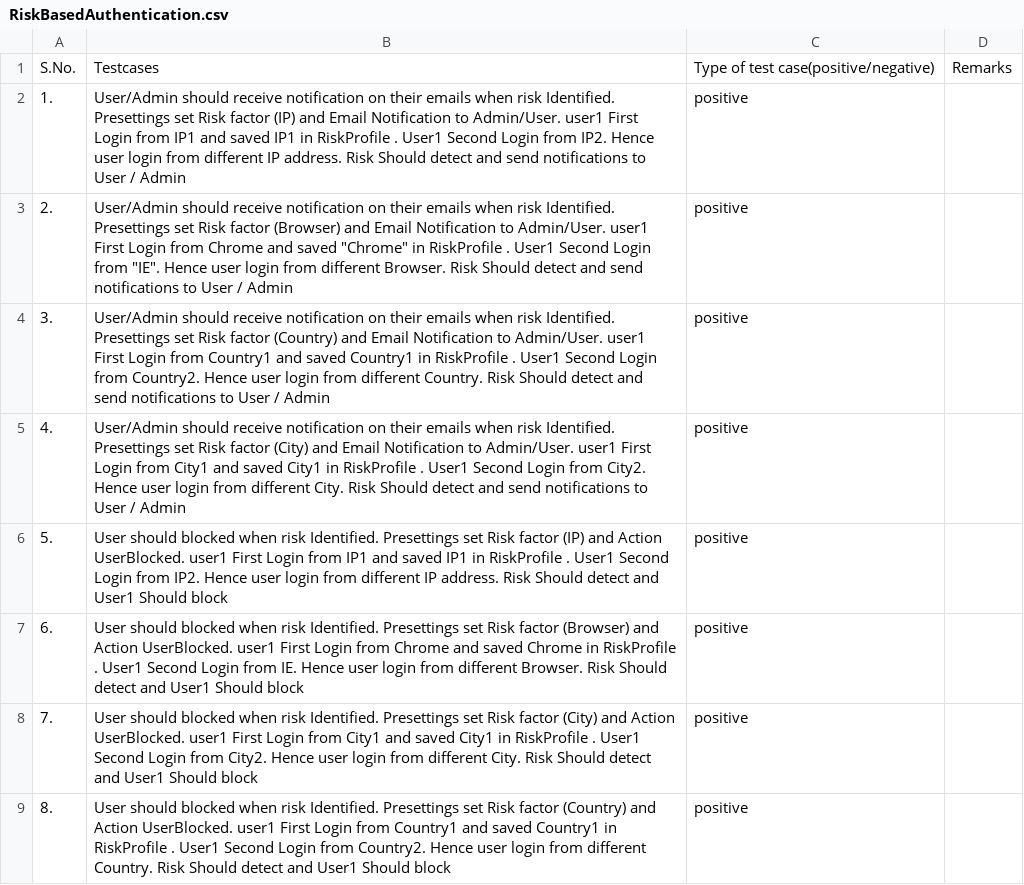
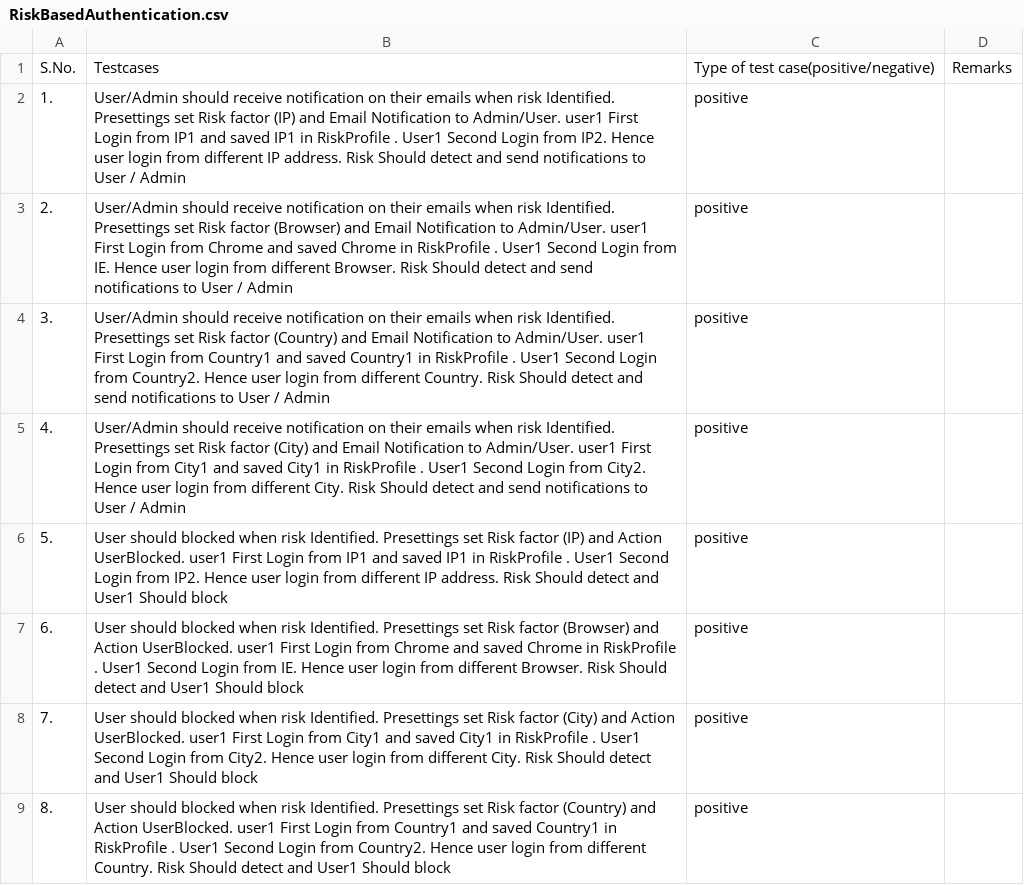
Before and after one commit to LoginRadius/awesome-test-cases-collection, a CSV file: Cases-Collection/RiskBasedAuthentication.csv, drawn as a sheet.

Commit message:
Update RiskBasedAuthentication.csv

```diff
--- a/Cases-Collection/RiskBasedAuthentication.csv
+++ b/Cases-Collection/RiskBasedAuthentication.csv
@@ -2,3 +2,3 @@ S.No., Testcases, Type of test case(positive/negative), Remarks,
 1.,User/Admin should receive notification on their emails when risk Identified. Presettings set Risk factor (IP) and Email Notification to Admin/User. user1 First Login from IP1 and saved IP1 in RiskProfile . User1 Second Login from IP2. Hence user login from different IP address. Risk Should detect and send notifications to User / Admin, positive,
-2.,User/Admin should receive notification on their emails when risk Identified. Presettings set Risk factor (Browser) and Email Notification to Admin/User. user1 First Login from Chrome and saved "Chrome" in RiskProfile . User1 Second Login from "IE". Hence user login from different Browser. Risk Should detect and send notifications to User / Admin, positive,
+2.,User/Admin should receive notification on their emails when risk Identified. Presettings set Risk factor (Browser) and Email Notification to Admin/User. user1 First Login from Chrome and saved Chrome in RiskProfile . User1 Second Login from IE. Hence user login from different Browser. Risk Should detect and send notifications to User / Admin, positive,
 3.,User/Admin should receive notification on their emails when risk Identified. Presettings set Risk factor (Country) and Email Notification to Admin/User. user1 First Login from Country1 and saved Country1 in RiskProfile . User1 Second Login from Country2. Hence user login from different Country. Risk Should detect and send notifications to User / Admin, positive,
```
